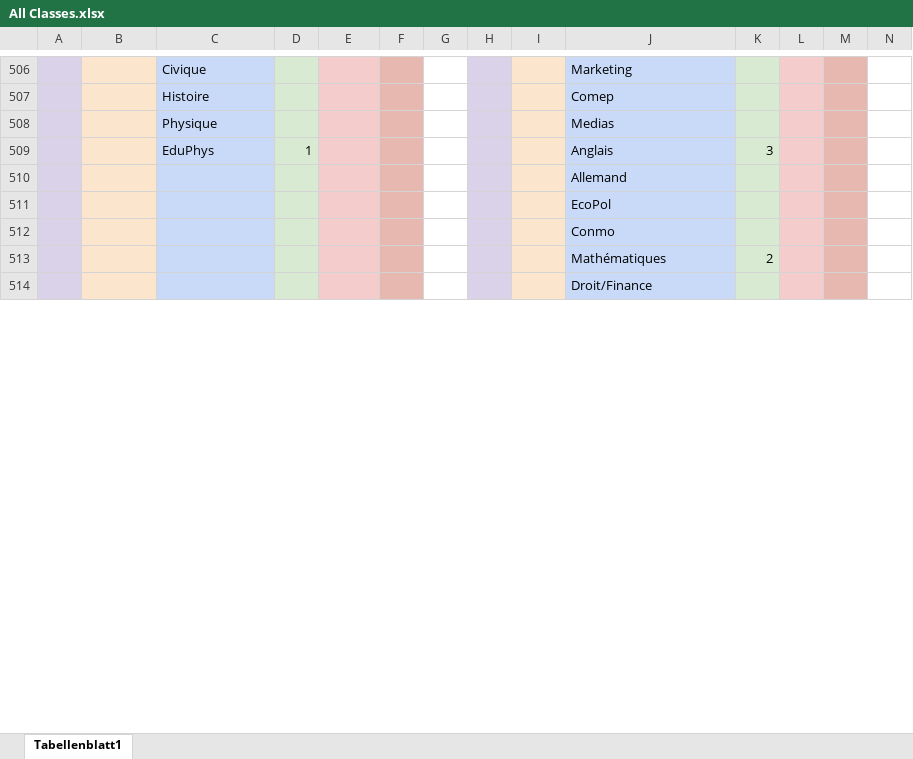
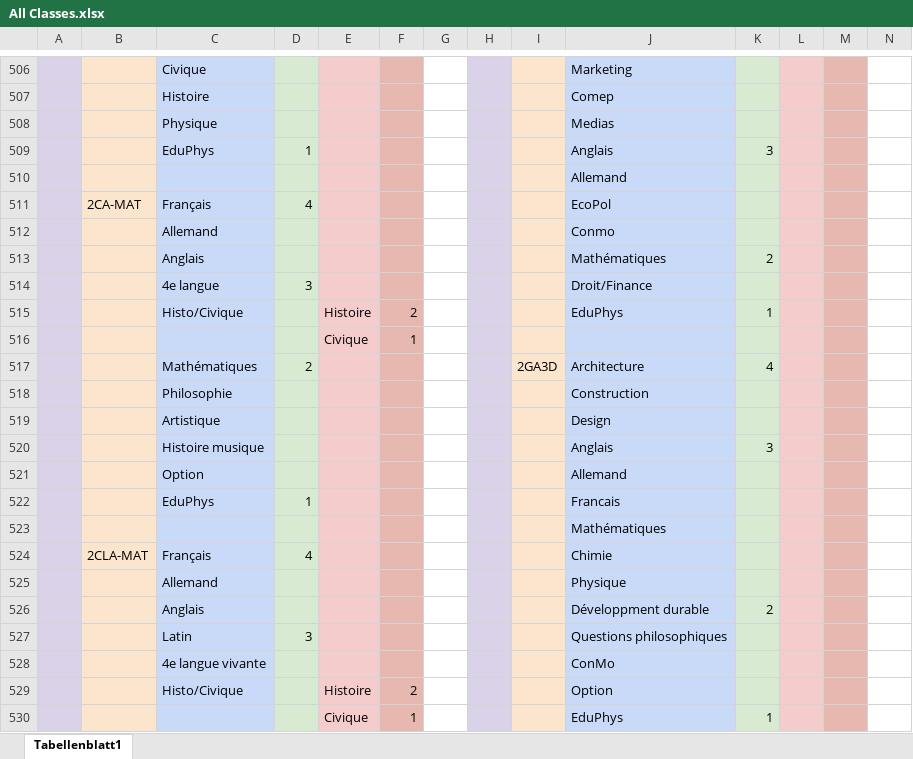
Before and after one commit to Krecharles/Datz, an Excel workbook: assets/All Classes.xlsx, sheet Tabellenblatt1, drawn as a sheet; only a part is shown, gaps mark what is left out; values as stored, in another font and other column widths than the file's, no borders; charts and pictures not drawn; removed rows and columns are numbered as before the commit, all else as after; rows hold the shown columns only; the diff covers the shown part only; the diff names each change by its address in the sheet, - before the commit and + after, or states it on an @@ line.

```diff
--- a/assets/All Classes.xlsx (sheet Tabellenblatt1)
+++ b/assets/All Classes.xlsx (sheet Tabellenblatt1)
-row 511:  |  |  |  |  |  |  |  |  | EcoPol
-row 512:  |  |  |  |  |  |  |  |  | Conmo
+row 511:  | 2CA-MAT | Français | 4 |  |  |  |  |  | EcoPol
+row 512:  |  | Allemand |  |  |  |  |  |  | Conmo
-C513: (empty)
+C513: Anglais
+row 514:  |  | 4e langue | 3 |  |  |  |  |  | Droit/Finance
+row 515:  |  | Histo/Civique |  | Histoire | 2 |  |  |  | EduPhys | 1
+row 516:  |  |  |  | Civique | 1
+row 517:  |  | Mathématiques | 2 |  |  |  |  | 2GA3D | Architecture | 4
+row 518:  |  | Philosophie |  |  |  |  |  |  | Construction
+row 519:  |  | Artistique |  |  |  |  |  |  | Design
+row 520:  |  | Histoire musique |  |  |  |  |  |  | Anglais | 3
+row 521:  |  | Option |  |  |  |  |  |  | Allemand
+row 522:  |  | EduPhys | 1 |  |  |  |  |  | Francais
-J523: Droit/Finance
+J523: Mathématiques
+row 524:  | 2CLA-MAT | Français | 4 |  |  |  |  |  | Chimie
+row 525:  |  | Allemand |  |  |  |  |  |  | Physique
+row 526:  |  | Anglais |  |  |  |  |  |  | Développment durable | 2
+row 527:  |  | Latin | 3 |  |  |  |  |  | Questions philosophiques
+row 528:  |  | 4e langue vivante |  |  |  |  |  |  | ConMo
+row 529:  |  | Histo/Civique |  | Histoire | 2 |  |  |  | Option
+row 530:  |  |  |  | Civique | 1 |  |  |  | EduPhys | 1
```
Also changed, not shown: other rows of this sheet, charts or pictures, 6 other files.
